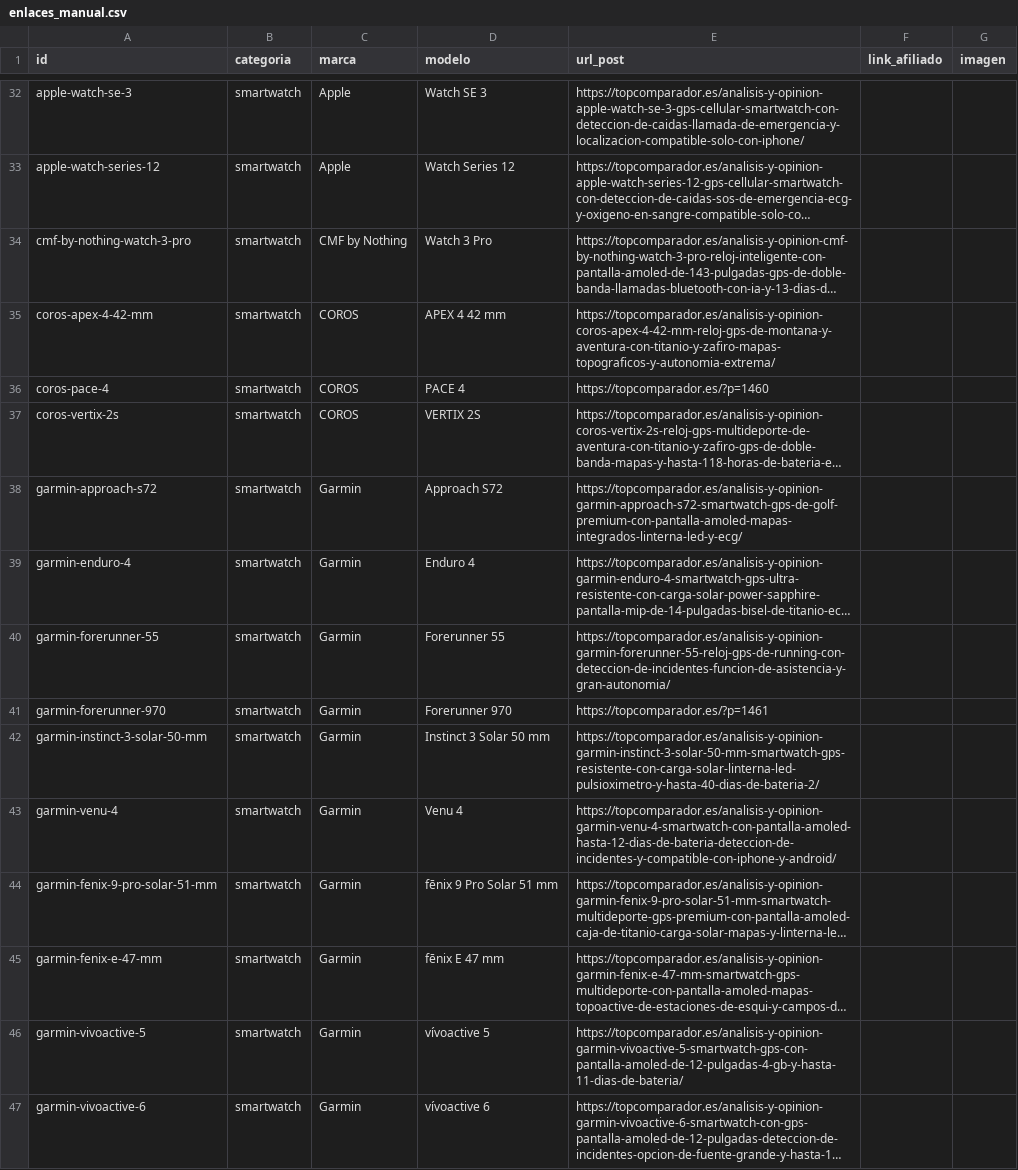
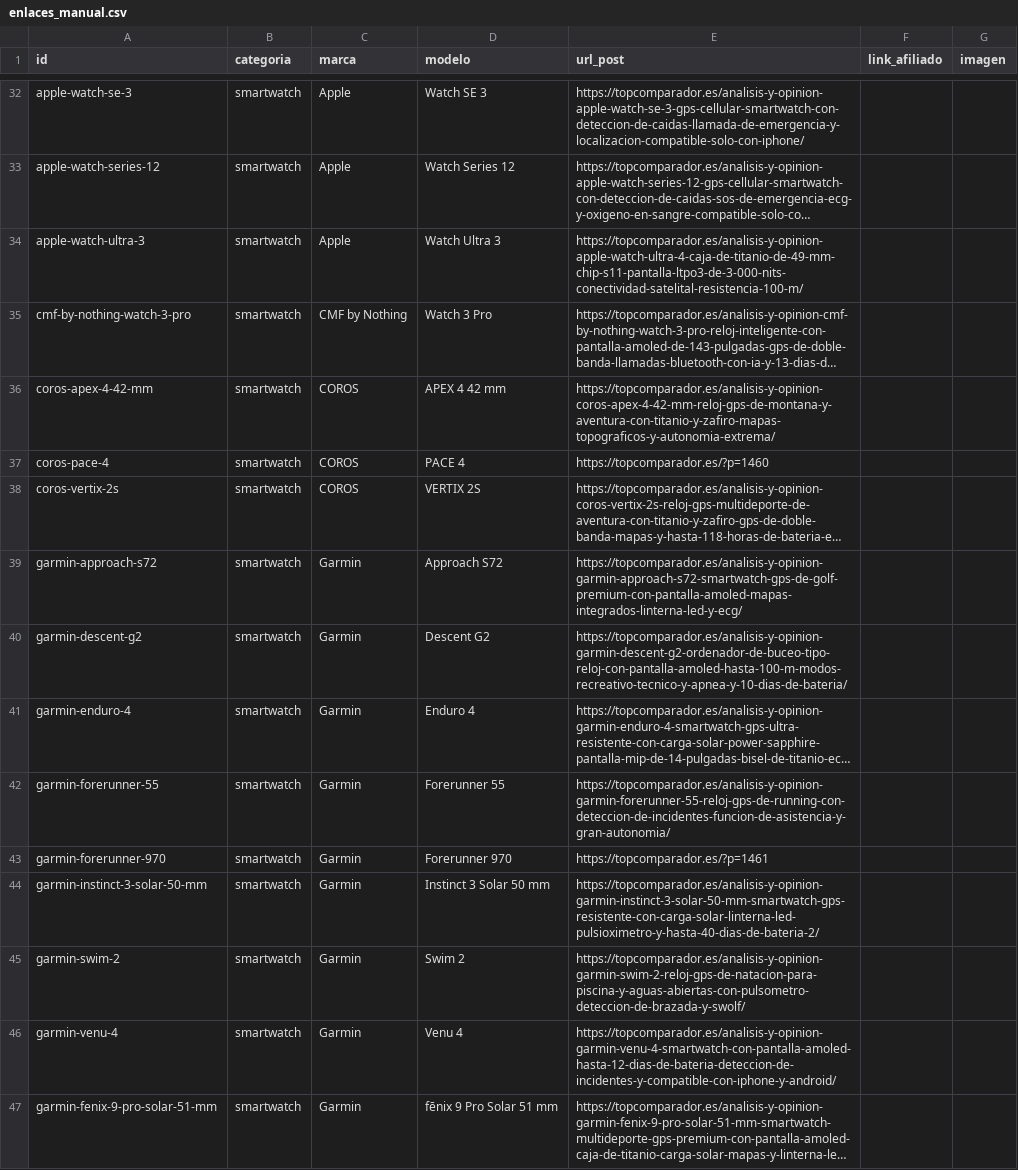
Before and after one commit to educastro120-maker/comparador-amazon-ia, a CSV file: data/enlaces_manual.csv, drawn as a sheet; only a part is shown, gaps mark what is left out; the shorter side is filled out with more unchanged rows; long unchanged cells end in …; the diff names each change by its address in the sheet, - before the commit and + after, or states it on an @@ line.

Commit message:
Robot: actualizar memoria (data/)

```diff
--- a/data/enlaces_manual.csv
+++ b/data/enlaces_manual.csv
+row 34: apple-watch-ultra-3 | smartwatch | Apple | Watch Ultra 3 | https://topcomparador.es/analisis-y-opinion-apple-watch-ultra-4-caja-de-titanio-de-49-mm-chip-s11-pantalla-ltpo3-de-3-000-nits-conectividad-satelital-resistencia-100-m/
+row 40: garmin-descent-g2 | smartwatch | Garmin | Descent G2 | https://topcomparador.es/analisis-y-opinion-garmin-descent-g2-ordenador-de-buceo-tipo-reloj-con-pantalla-amoled-hasta-100-m-modos-recreativo-tecnico-y-apnea-y-10-dias-de-bateria/
+row 45: garmin-swim-2 | smartwatch | Garmin | Swim 2 | https://topcomparador.es/analisis-y-opinion-garmin-swim-2-reloj-gps-de-natacion-para-piscina-y-aguas-abiertas-con-pulsometro-deteccion-de-brazada-y-swolf/
```
Also changed, not shown: 1 other file.
